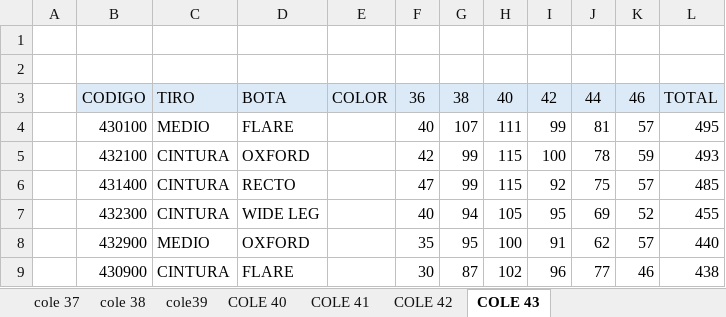
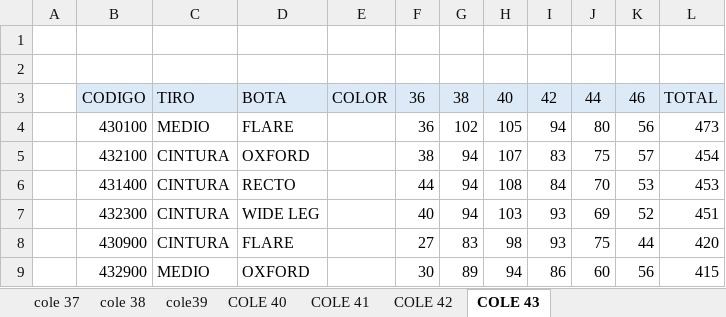
Before and after one commit to mancid-max/adecom-web, an Excel workbook: seed/INVENTARIO 01-04 COMPLETO.xlsx, sheet COLE 43, drawn as a sheet; only a part is shown; values as stored, in another font and other column widths than the file's, no borders; removed rows and columns are numbered as before the commit, all else as after; the diff covers the shown part only; the diff names each change by its address in the sheet, - before the commit and + after, or states it on an @@ line.

```diff
--- a/seed/INVENTARIO 01-04 COMPLETO.xlsx (sheet COLE 43)
+++ b/seed/INVENTARIO 01-04 COMPLETO.xlsx (sheet COLE 43)
-F4: 40
+F4: 36
-G4: 107
+G4: 102
-H4: 111
+H4: 105
-I4: 99
+I4: 94
-J4: 81
+J4: 80
-K4: 57
+K4: 56
-L4: 495
+L4: 473
-F5: 42
+F5: 38
-G5:G6: 99
+G5:G6: 94
-H5: 115
+H5: 107
-I5: 100
+I5: 83
-J5: 78
+J5: 75
-K5: 59
+K5: 57
-L5: 493
+L5: 454
-F6: 47
+F6: 44
-H6: 115
+H6: 108
-I6: 92
+I6: 84
-J6: 75
+J6: 70
-K6: 57
+K6: 53
-L6: 485
+L6: 453
-H7: 105
+H7: 103
-I7: 95
+I7: 93
-L7: 455
+L7: 451
-row 8:  | 432900 | MEDIO | OXFORD |  | 35 | 95 | 100 | 91 | 62 | 57 | 440
-F8: 30
+F8: 27
-G8: 87
+G8: 83
-H8: 102
+H8: 98
-I8: 96
+I8: 93
-J8: 77
+J8: 75
-K8: 46
+K8: 44
-L8: 438
+L8: 420
+row 9:  | 432900 | MEDIO | OXFORD |  | 30 | 89 | 94 | 86 | 60 | 56 | 415
```
Also changed, not shown: 5 added rows, 1 removed row and 25 edited cells elsewhere in this sheet, sheet COLE 42, hidden cells, 2 other files.
